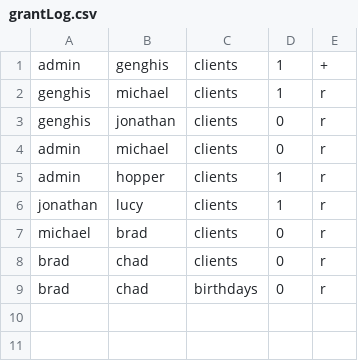
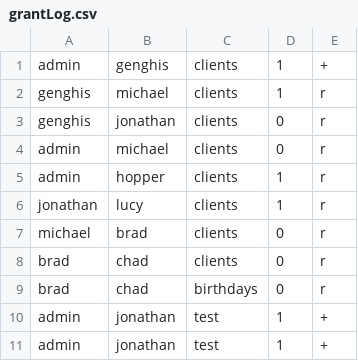
Before and after one commit to GenghisGoodman/cs505p1, a CSV file: grantLog.csv, drawn as a sheet; the diff names each change by its address in the sheet, - before the commit and + after, or states it on an @@ line.

```diff
--- a/grantLog.csv
+++ b/grantLog.csv
+row 10: admin | jonathan | test | 1 | +
+row 11: admin | jonathan | test | 1 | +
```
Also changed, not shown: 4 other files.
